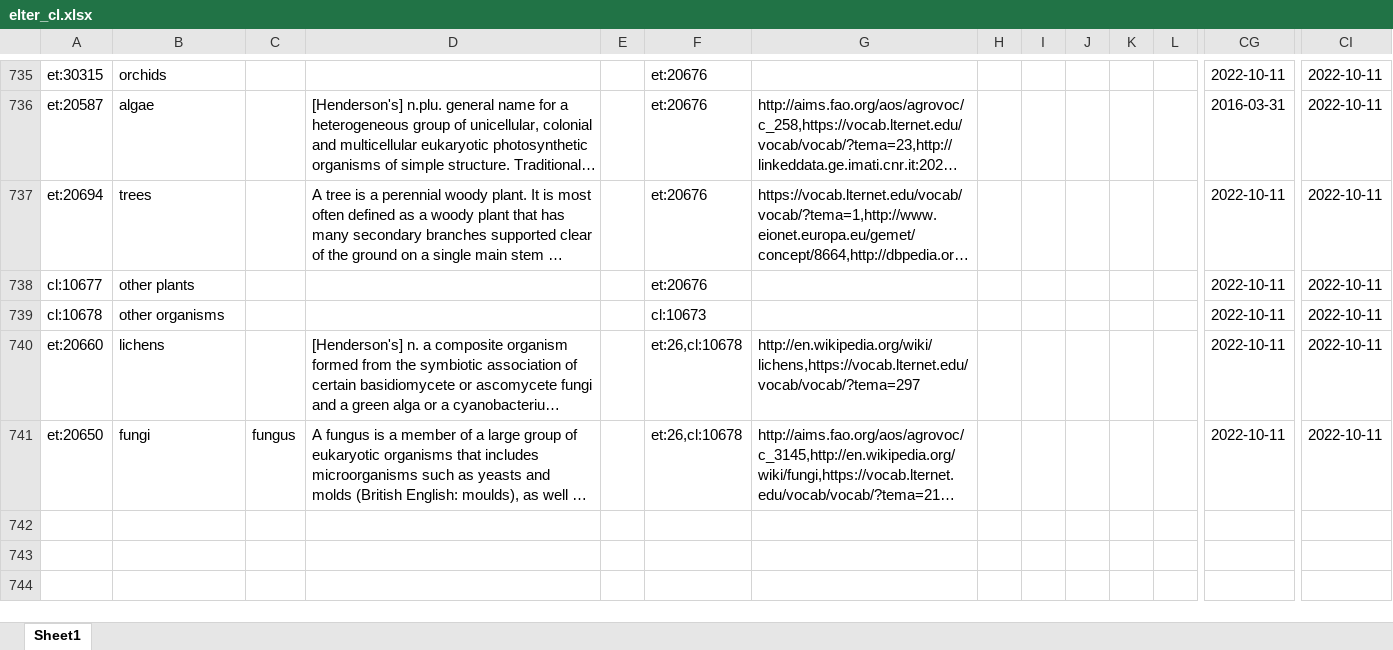
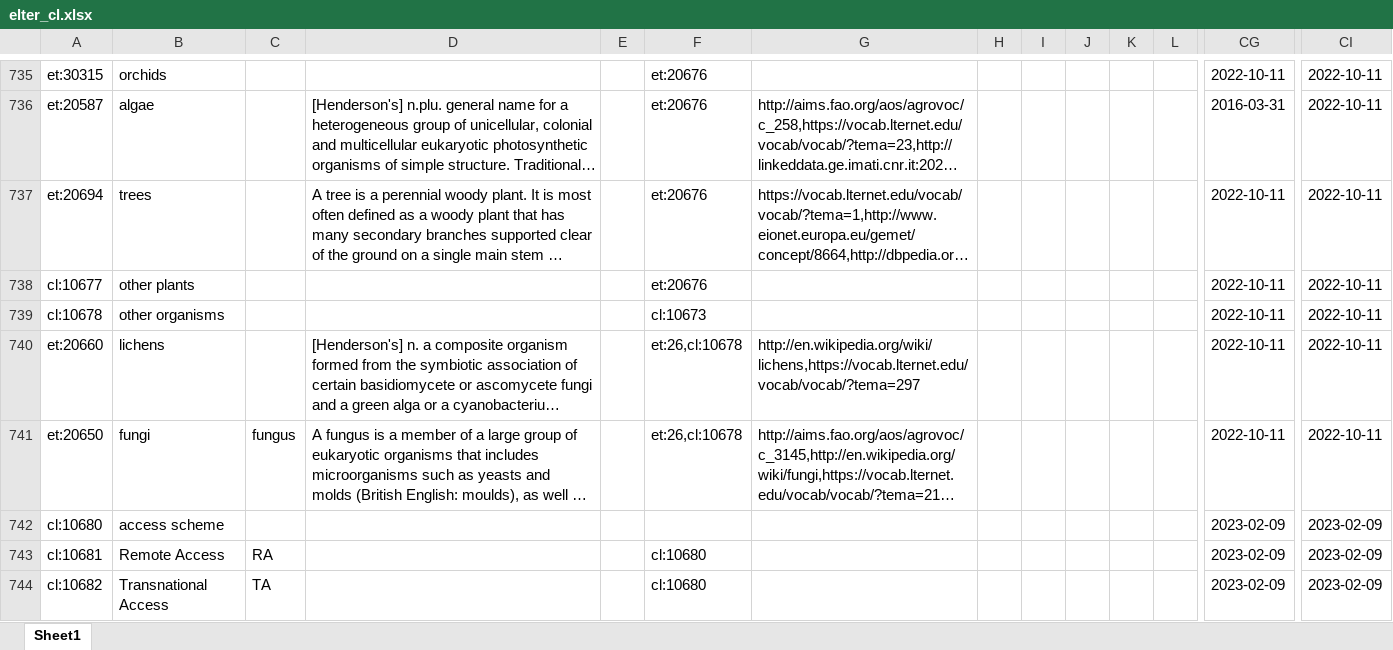
Before and after one commit to LTER-Europe/eLTER_CL, an Excel workbook: elter_cl.xlsx, sheet Sheet1, drawn as a sheet; only a part is shown, gaps mark what is left out; long unchanged cells end in …; values as stored, in another font and other column widths than the file's, no borders; rows hold the shown columns only; the diff covers the shown part only; the diff names each change by its address in the sheet, - before the commit and + after, or states it on an @@ line.

```diff
--- a/elter_cl.xlsx (sheet Sheet1)
+++ b/elter_cl.xlsx (sheet Sheet1)
+row 742: cl:10680 | access scheme |  |  |  |  |  |  |  |  |  |  | 2023-02-09 | 2023-02-09
+row 743: cl:10681 | Remote Access | RA |  |  | cl:10680 |  |  |  |  |  |  | 2023-02-09 | 2023-02-09
+row 744: cl:10682 | Transnational Access | TA |  |  | cl:10680 |  |  |  |  |  |  | 2023-02-09 | 2023-02-09
```
Also changed, not shown: 2 added rows and 2 edited cells elsewhere in this sheet, 3 other files.
